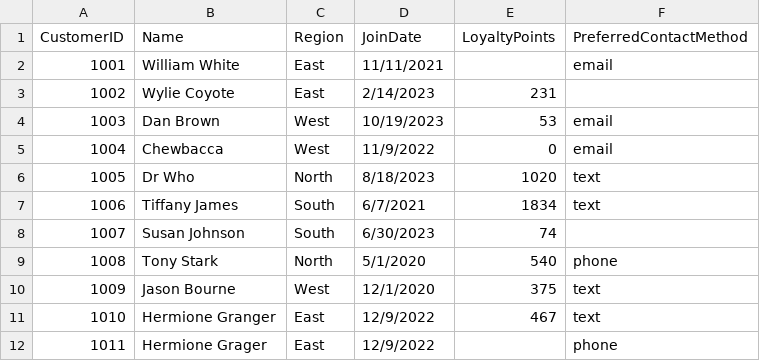
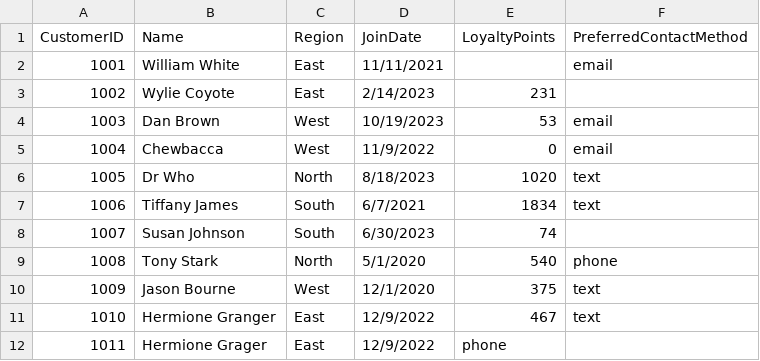
Before and after one commit to ShaneFred734/smart-store-freddy, a CSV file: data/raw/customers_data.csv (was data/raw/customer_data.csv), drawn as a sheet.

Commit message:
ran script for customers data and renamed raw data file to match script.

```diff
--- a/data/raw/customer_data.csv
+++ b/data/raw/customers_data.csv
@@ -11,2 +11,2 @@
 1010,Hermione Granger,East,12/9/2022,467,text
-1011,Hermione Grager,East,12/9/2022,,phone
+1011,Hermione Grager,East,12/9/2022,phone
```
Also changed, not shown: 3 other files.
